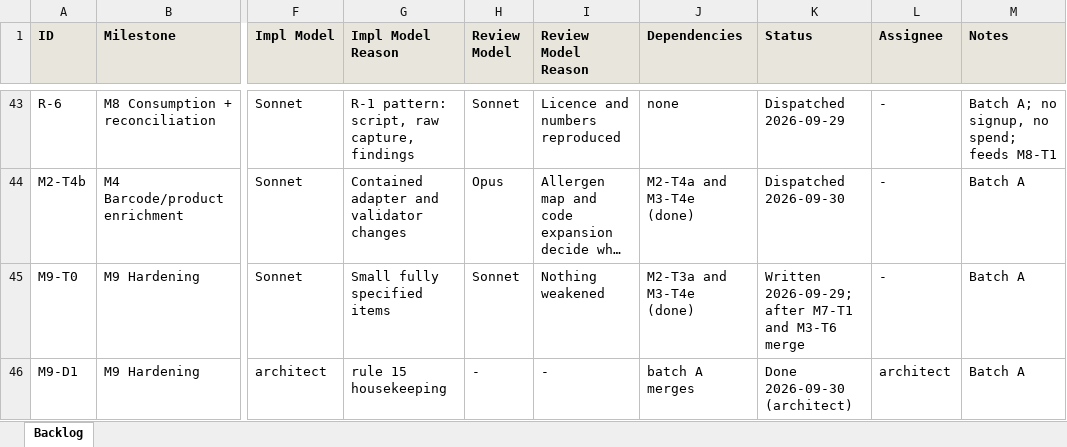
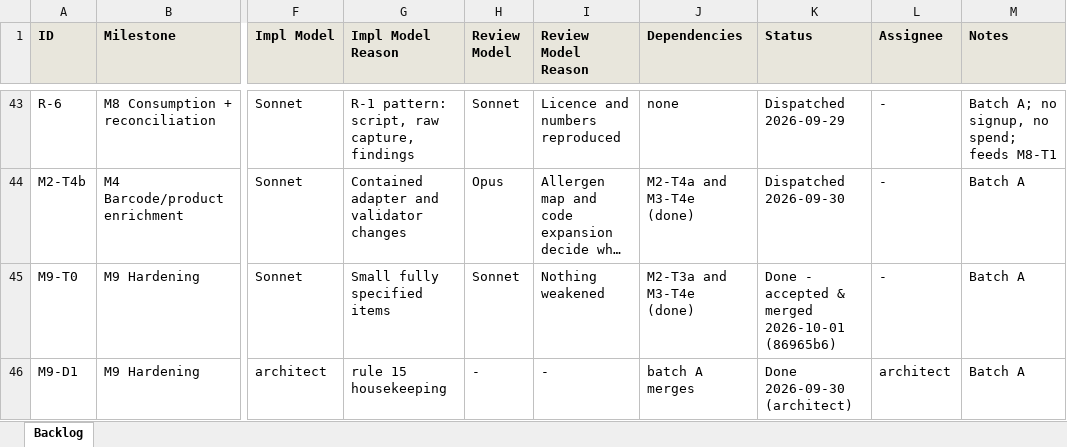
Before and after one commit to saengsawat/Smart-Kitchen, an Excel workbook: BACKLOG_TRACKER.xlsx, sheet Backlog, drawn as a sheet; only a part is shown, gaps mark what is left out; long unchanged cells end in …; values as stored, in another font and other column widths than the file's, no borders; the diff names each change by its address in the sheet, - before the commit and + after, or states it on an @@ line.

```diff
--- a/BACKLOG_TRACKER.xlsx (sheet Backlog)
+++ b/BACKLOG_TRACKER.xlsx (sheet Backlog)
-K45 (Status): Written 2026-09-29; after M7-T1 and M3-T6 merge
+K45 (Status): Done - accepted & merged 2026-10-01 (86965b6)
```
Also changed, not shown: 4 other files.
